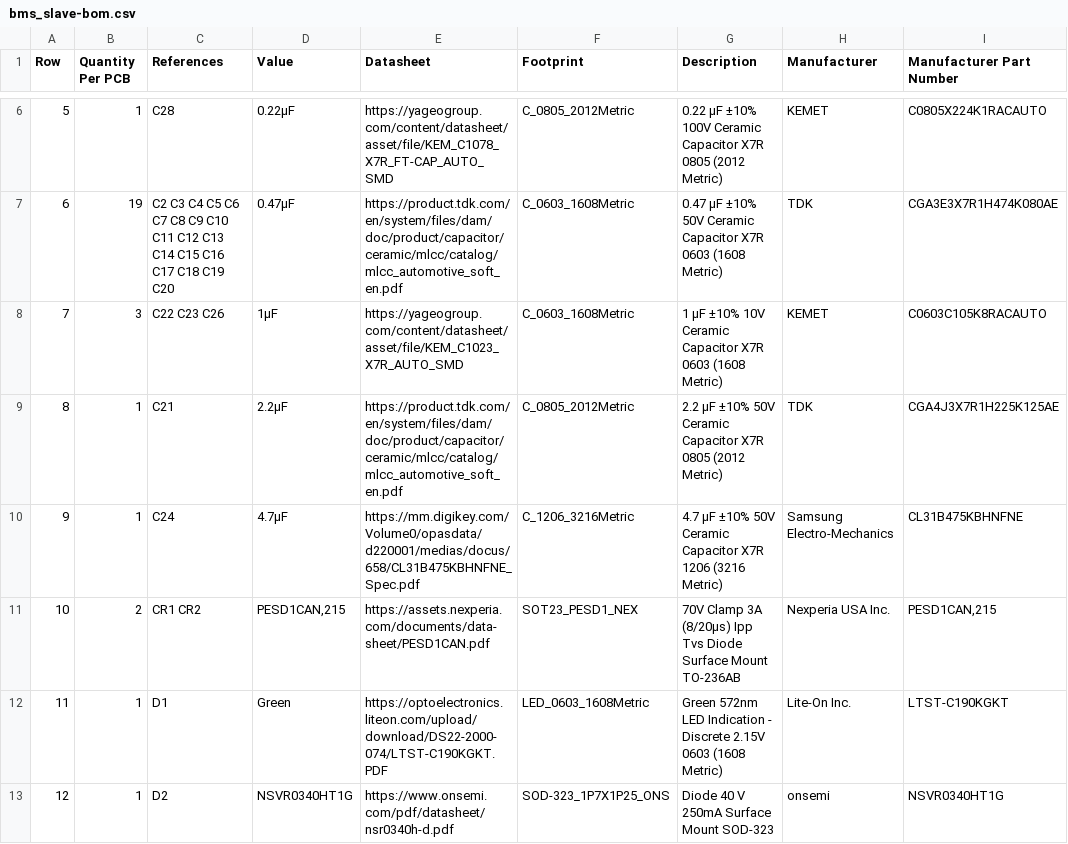
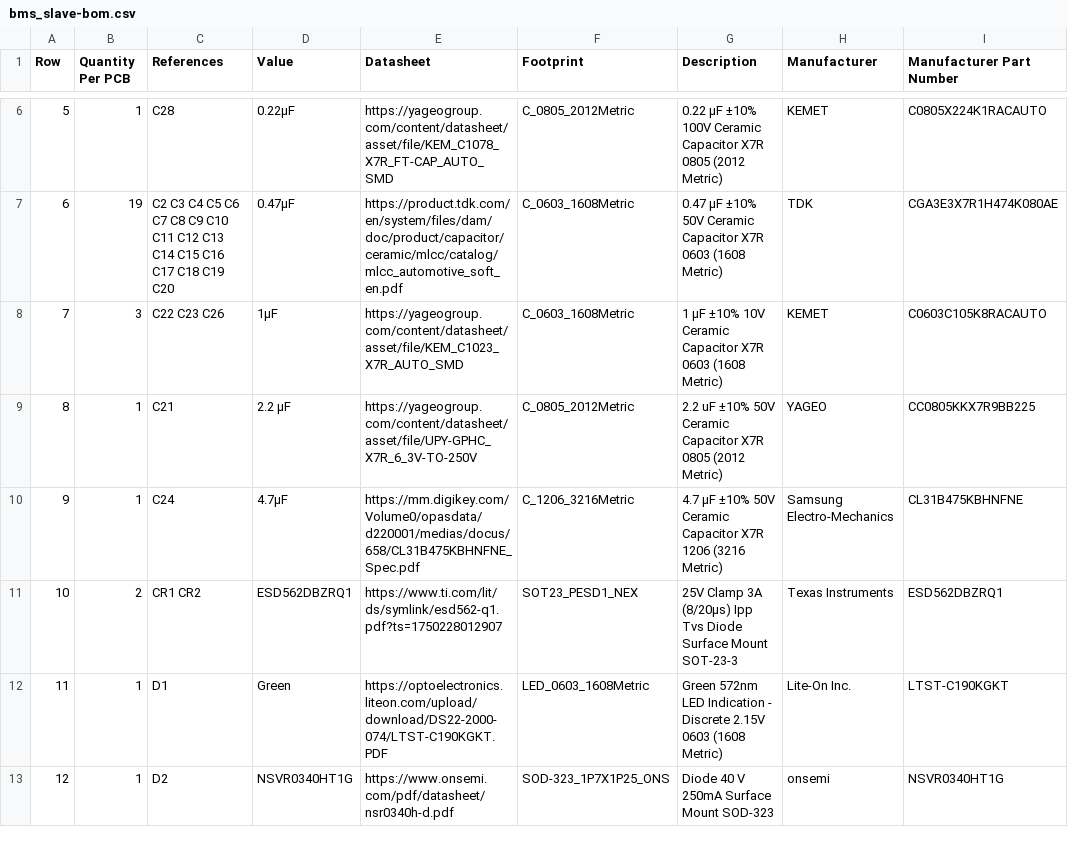
Before and after one commit to BDMPowertrain/bms_slave, a CSV file: Manufacturing/Assembly/bms_slave-bom.csv, drawn as a sheet; only a part is shown, gaps mark what is left out; the diff covers the shown part only; the diff names each change by its address in the sheet, - before the commit and + after, or states it on an @@ line.

```diff
--- a/Manufacturing/Assembly/bms_slave-bom.csv
+++ b/Manufacturing/Assembly/bms_slave-bom.csv
-D9 (Value): 2.2µF
+D9 (Value): 2.2 µF
-E9 (Datasheet): https://product.tdk.com/en/system/files/dam/doc/product/capacitor/ceramic/mlcc/catalog/mlcc_automotive_soft_en.pdf
+E9 (Datasheet): https://yageogroup.com/content/datasheet/asset/file/UPY-GPHC_X7R_6_3V-TO-250V
-G9 (Description): 2.2 µF ±10% 50V…
+G9 (Description): 2.2 uF ±10% 50V…
-H9 (Manufacturer): TDK
+H9 (Manufacturer): YAGEO
-I9 (Manufacturer Part Number): CGA4J3X7R1H225K125AE
+I9 (Manufacturer Part Number): CC0805KKX7R9BB225
-D11 (Value): PESD1CAN,215
+D11 (Value): ESD562DBZRQ1
-E11 (Datasheet): https://assets.nexperia.com/documents/data-sheet/PESD1CAN.pdf
+E11 (Datasheet): https://www.ti.com/lit/ds/symlink/esd562-q1.pdf?ts=1750228012907
-G11 (Description): 70V Clamp 3A (8/20µs) Ipp Tvs Diode Surface Mount TO-236AB
+G11 (Description): 25V Clamp 3A (8/20µs) Ipp Tvs Diode Surface Mount SOT-23-3
-H11 (Manufacturer): Nexperia USA Inc.
+H11 (Manufacturer): Texas Instruments
-I11 (Manufacturer Part Number): PESD1CAN,215
+I11 (Manufacturer Part Number): ESD562DBZRQ1
```
Also changed, not shown: 1 added row, 3 removed rows and row numbers in column A elsewhere in this file, Manufacturing/Assembly/bms_slave-CPL.csv, Manufacturing/Fabrication/Drill Tables/bms_slave-(L1-L4)_drill_table.csv, 39 other files.
